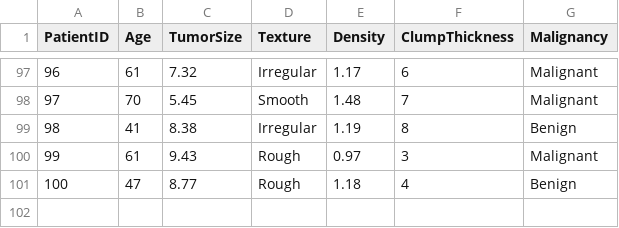
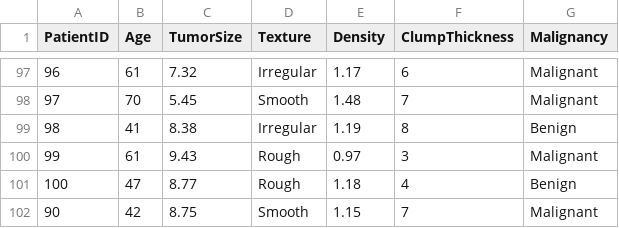
Before and after one commit to mahileni-ux/rvsmahi, a CSV file: cancer_classification_dataset.csv, drawn as a sheet; only a part is shown, gaps mark what is left out; the diff names each change by its address in the sheet, - before the commit and + after, or states it on an @@ line.

Commit message:
Update cancer_classification_dataset.csv

```diff
--- a/cancer_classification_dataset.csv
+++ b/cancer_classification_dataset.csv
+row 102: 90 | 42 | 8.75 | Smooth | 1.15 | 7 | Malignant
```
